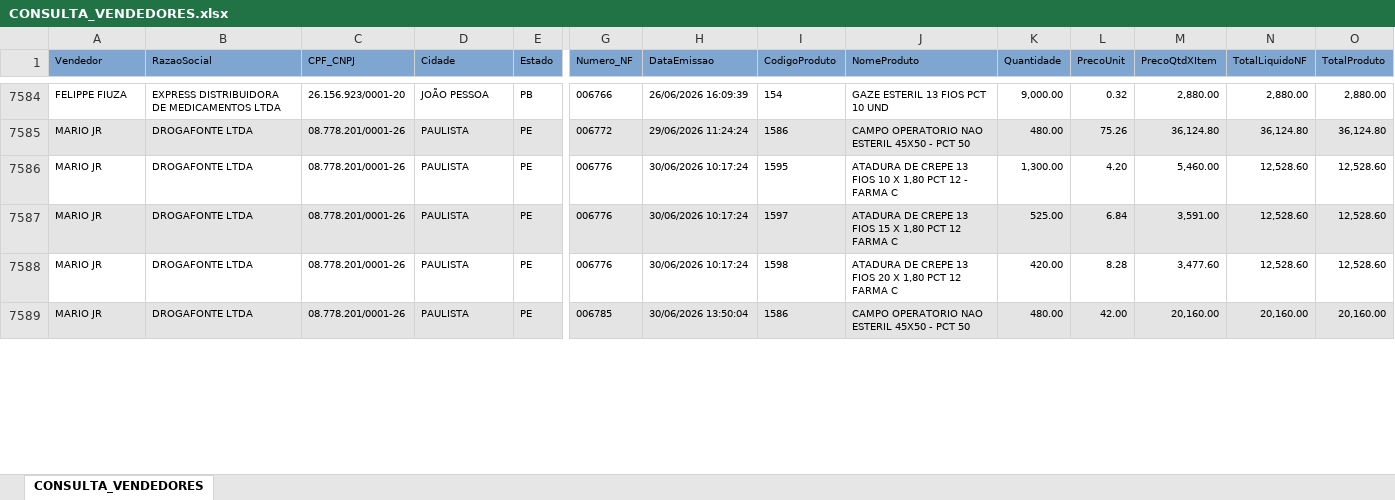
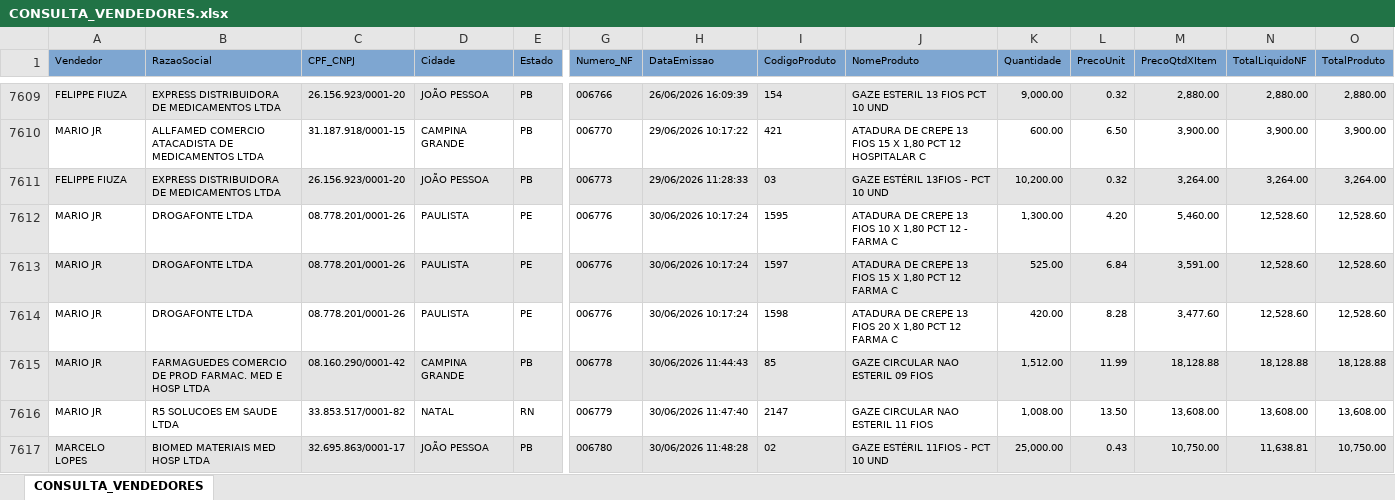
Before and after one commit to fabiosilvavendas-byte/CRM_Medtextil2.0, an Excel workbook: dados/CONSULTA_VENDEDORES.xlsx, sheet CONSULTA_VENDEDORES, drawn as a sheet; only a part is shown, gaps mark what is left out; the shorter side is filled out with more unchanged rows; values as stored, in another font and other column widths than the file's, no borders; addresses are those after the commit; rows hold the shown columns only; the diff covers the shown part only; the diff names each change by its address in the sheet, - before the commit and + after, or states it on an @@ line.

```diff
--- a/dados/CONSULTA_VENDEDORES.xlsx (sheet CONSULTA_VENDEDORES)
+++ b/dados/CONSULTA_VENDEDORES.xlsx (sheet CONSULTA_VENDEDORES)
-A7609:O7609 fill: none
+A7609:O7609 fill: #E4E4E4
-A7610:O7610 fill: #E4E4E4
+A7610:O7610 fill: none
-B7610 (RazaoSocial): DROGAFONTE LTDA
+B7610 (RazaoSocial): ALLFAMED COMERCIO ATACADISTA DE MEDICAMENTOS LTDA
-C7610 (CPF_CNPJ): 08.778.201/0001-26
+C7610 (CPF_CNPJ): 31.187.918/0001-15
-D7610 (Cidade): PAULISTA
+D7610 (Cidade): CAMPINA GRANDE
-E7610 (Estado): PE
+E7610 (Estado): PB
-G7610 (Numero_NF): 006772
+G7610 (Numero_NF): 006770
-H7610 (DataEmissao): 29/06/2026 11:24:24
+H7610 (DataEmissao): 29/06/2026 10:17:22
-I7610 (CodigoProduto): 1586
+I7610 (CodigoProduto): 421
-J7610 (NomeProduto): CAMPO OPERATORIO NAO ESTERIL 45X50 - PCT 50
+J7610 (NomeProduto): ATADURA DE CREPE 13 FIOS 15 X 1,80 PCT 12 HOSPITALAR C
-K7610 (Quantidade): 480.00
+K7610 (Quantidade): 600.00
-L7610 (PrecoUnit): 75.26
+L7610 (PrecoUnit): 6.50
-M7610 (PrecoQtdXItem): 36,124.80
+M7610 (PrecoQtdXItem): 3,900.00
-N7610 (TotalLiquidoNF): 36,124.80
+N7610 (TotalLiquidoNF): 3,900.00
-O7610 (TotalProduto): 36,124.80
+O7610 (TotalProduto): 3,900.00
+row 7611: FELIPPE FIUZA | EXPRESS DISTRIBUIDORA DE MEDICAMENTOS LTDA | 26.156.923/0001-20 | JOÃO PESSOA | PB | 006773 | 29/06/2026 11:28:33 | 03 | GAZE ESTÉRIL 13FIOS - PCT 10 UND | 10,200.00 | 0.32 | 3,264.00 | 3,264.00 | 3,264.00
+row 7615: MARIO JR | FARMAGUEDES COMERCIO DE PROD FARMAC. MED E HOSP LTDA | 08.160.290/0001-42 | CAMPINA GRANDE | PB | 006778 | 30/06/2026 11:44:43 | 85 | GAZE CIRCULAR NAO ESTERIL 09 FIOS | 1,512.00 | 11.99 | 18,128.88 | 18,128.88 | 18,128.88
+row 7616: MARIO JR | R5 SOLUCOES EM SAUDE LTDA | 33.853.517/0001-82 | NATAL | RN | 006779 | 30/06/2026 11:47:40 | 2147 | GAZE CIRCULAR NAO ESTERIL 11 FIOS | 1,008.00 | 13.50 | 13,608.00 | 13,608.00 | 13,608.00
+row 7617: MARCELO LOPES | BIOMED MATERIAIS MED HOSP LTDA | 32.695.863/0001-17 | JOÃO PESSOA | PB | 006780 | 30/06/2026 11:48:28 | 02 | GAZE ESTÉRIL 11FIOS - PCT 10 UND | 25,000.00 | 0.43 | 10,750.00 | 11,638.81 | 10,750.00
```
Also changed, not shown: 32 added rows, 1 removed row, 2 edited cells and cell formats elsewhere in this sheet.
